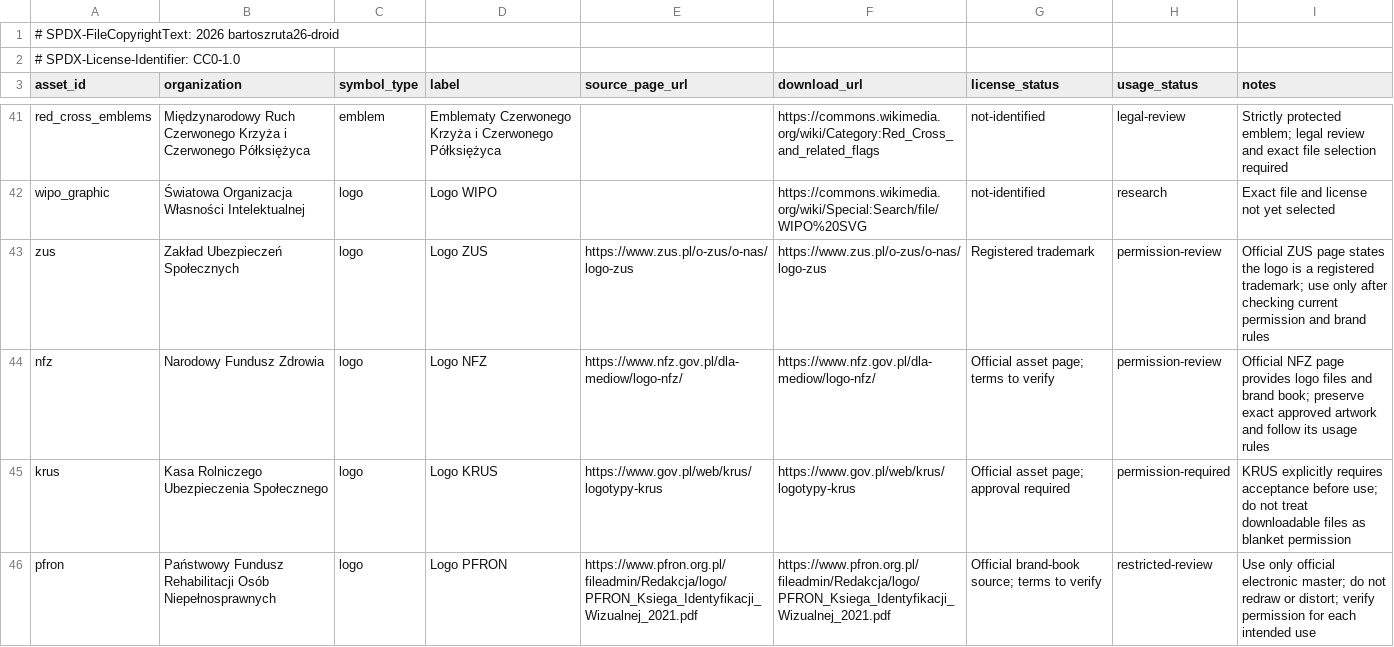
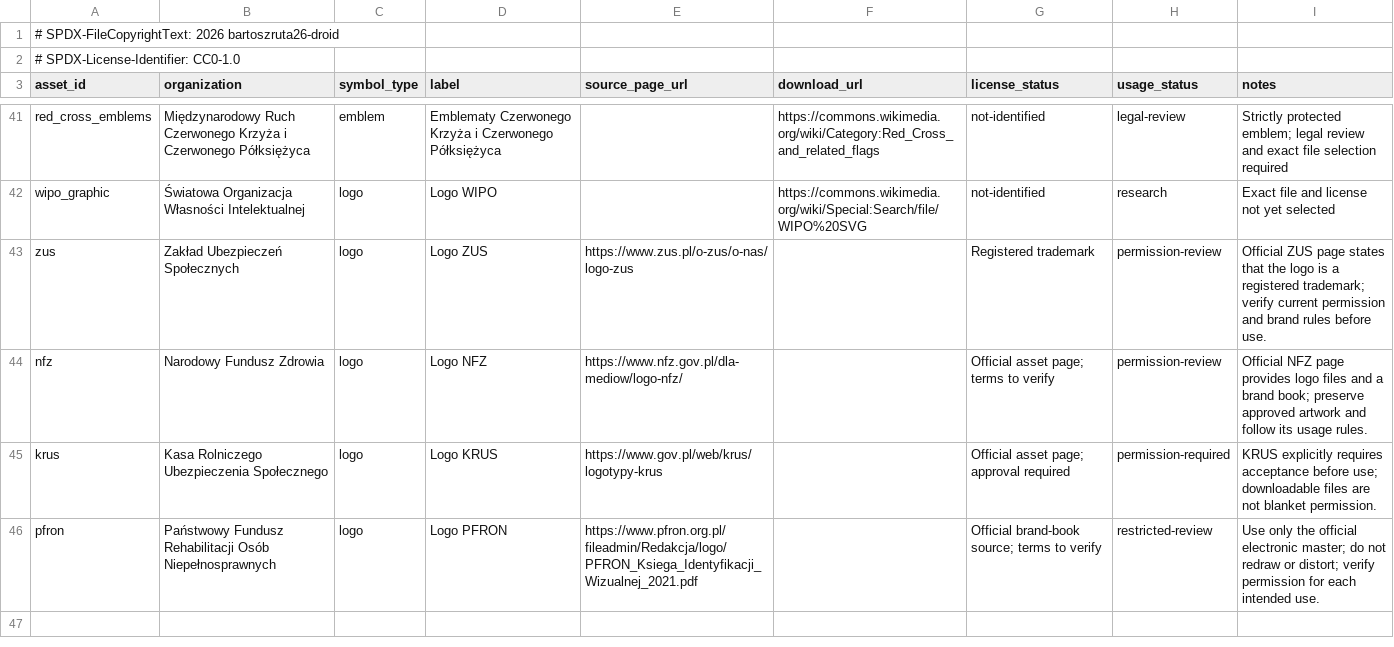
Before and after one commit to bartoszruta26-droid/mObywatel-2.0, a CSV file: docs/identity-assets/institutional-svg-sources.csv, drawn as a sheet; only a part is shown, gaps mark what is left out.

Commit message:
Correct CSV metadata for Polish institutional marks

```diff
--- a/docs/identity-assets/institutional-svg-sources.csv
+++ b/docs/identity-assets/institutional-svg-sources.csv
@@ -42,5 +42,5 @@ red_cross_emblems,Międzynarodowy Ruch Czerwonego Krzyża i Czerwonego Półksi
 wipo_graphic,Światowa Organizacja Własności Intelektualnej,logo,Logo WIPO,,https://commons.wikimedia.org/wiki/Special:Search/file/WIPO%20SVG,not-identified,research,Exact file and license not yet selected
-zus,Zakład Ubezpieczeń Społecznych,logo,Logo ZUS,https://www.zus.pl/o-zus/o-nas/logo-zus,https://www.zus.pl/o-zus/o-nas/logo-zus,Registered trademark,permission-review,Official ZUS page states the logo is a registered trademark; use only after checking current permission and brand rules
-nfz,Narodowy Fundusz Zdrowia,logo,Logo NFZ,https://www.nfz.gov.pl/dla-mediow/logo-nfz/,https://www.nfz.gov.pl/dla-mediow/logo-nfz/,Official asset page; terms to verify,permission-review,Official NFZ page provides logo files and brand book; preserve exact approved artwork and follow its usage rules
-krus,Kasa Rolniczego Ubezpieczenia Społecznego,logo,Logo KRUS,https://www.gov.pl/web/krus/logotypy-krus,https://www.gov.pl/web/krus/logotypy-krus,Official asset page; approval required,permission-required,KRUS explicitly requires acceptance before use; do not treat downloadable files as blanket permission
-pfron,Państwowy Fundusz Rehabilitacji Osób Niepełnosprawnych,logo,Logo PFRON,https://www.pfron.org.pl/fileadmin/Redakcja/logo/PFRON_Ksiega_Identyfikacji_Wizualnej_2021.pdf,https://www.pfron.org.pl/fileadmin/Redakcja/logo/PFRON_Ksiega_Identyfikacji_Wizualnej_2021.pdf,Official brand-book source; terms to verify,restricted-review,Use only official electronic master; do not redraw or distort; verify permission for each intended use
+"zus","Zakład Ubezpieczeń Społecznych","logo","Logo ZUS","https://www.zus.pl/o-zus/o-nas/logo-zus","","Registered trademark","permission-review","Official ZUS page states that the logo is a registered trademark; verify current permission and brand rules before use."
+"nfz","Narodowy Fundusz Zdrowia","logo","Logo NFZ","https://www.nfz.gov.pl/dla-mediow/logo-nfz/","","Official asset page; terms to verify","permission-review","Official NFZ page provides logo files and a brand book; preserve approved artwork and follow its usage rules."
+"krus","Kasa Rolniczego Ubezpieczenia Społecznego","logo","Logo KRUS","https://www.gov.pl/web/krus/logotypy-krus","","Official asset page; approval required","permission-required","KRUS explicitly requires acceptance before use; downloadable files are not blanket permission."
+"pfron","Państwowy Fundusz Rehabilitacji Osób Niepełnosprawnych","logo","Logo PFRON","https://www.pfron.org.pl/fileadmin/Redakcja/logo/PFRON_Ksiega_Identyfikacji_Wizualnej_2021.pdf","","Official brand-book source; terms to verify","restricted-review","Use only the official electronic master; do not redraw or distort; verify permission for each intended use."
```
